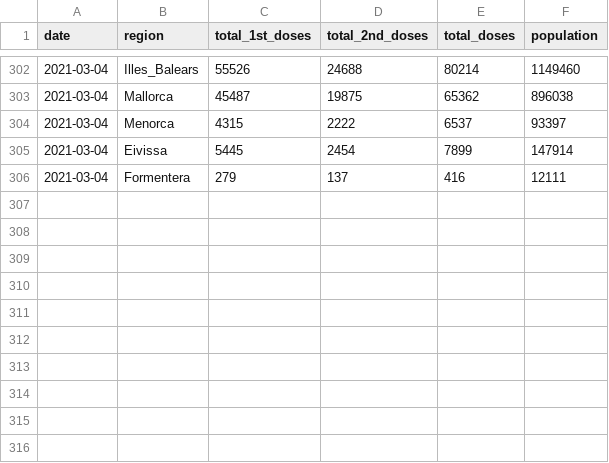
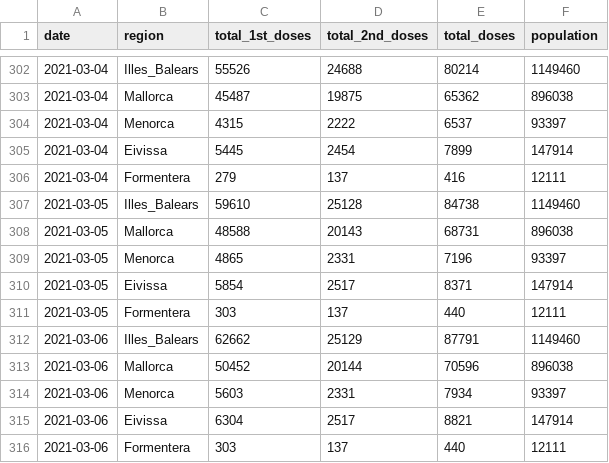
Before and after one commit to druizaguilera/covid19_IB, a CSV file: covid19_vaccination_IB.csv, drawn as a sheet; only a part is shown, gaps mark what is left out.

Commit message:
Add files via upload

```diff
--- a/covid19_vaccination_IB.csv
+++ b/covid19_vaccination_IB.csv
@@ -306 +306,11 @@ date,region,total_1st_doses,total_2nd_doses,total_doses,population
 2021-03-04,Formentera,279,137,416,12111
+2021-03-05,Illes_Balears,59610,25128,84738,1149460
+2021-03-05,Mallorca,48588,20143,68731,896038
+2021-03-05,Menorca,4865,2331,7196,93397
+2021-03-05,Eivissa,5854,2517,8371,147914
+2021-03-05,Formentera,303,137,440,12111
+2021-03-06,Illes_Balears,62662,25129,87791,1149460
+2021-03-06,Mallorca,50452,20144,70596,896038
+2021-03-06,Menorca,5603,2331,7934,93397
+2021-03-06,Eivissa,6304,2517,8821,147914
+2021-03-06,Formentera,303,137,440,12111
```
